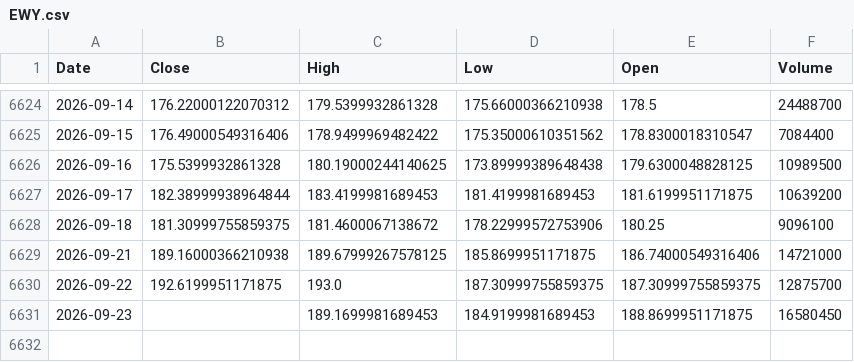
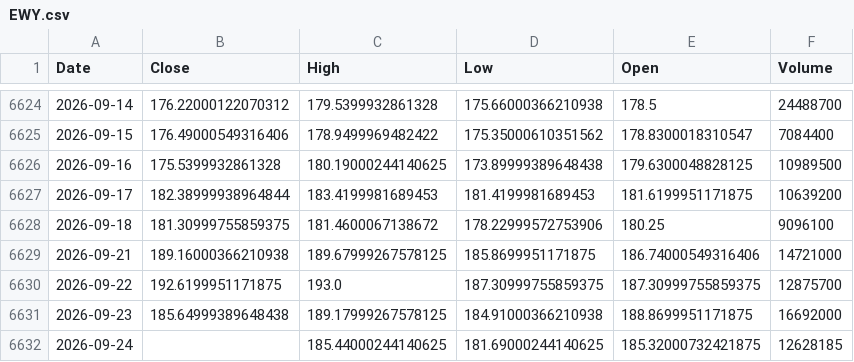
Before and after one commit to kittycapital/etf-seasonality, a CSV file: data/EWY.csv, drawn as a sheet; only a part is shown, gaps mark what is left out.

```diff
--- a/data/EWY.csv
+++ b/data/EWY.csv
@@ -6630,2 +6630,3 @@ Date,Close,High,Low,Open,Volume
 2026-09-22,192.6199951171875,193.0,187.30999755859375,187.30999755859375,12875700
-2026-09-23,,189.1699981689453,184.9199981689453,188.8699951171875,16580450
+2026-09-23,185.64999389648438,189.17999267578125,184.91000366210938,188.8699951171875,16692000
+2026-09-24,,185.44000244140625,181.69000244140625,185.32000732421875,12628185
```
Also changed, not shown: data/ETH_USD.csv, data/SCHD.csv, 12 other files.
